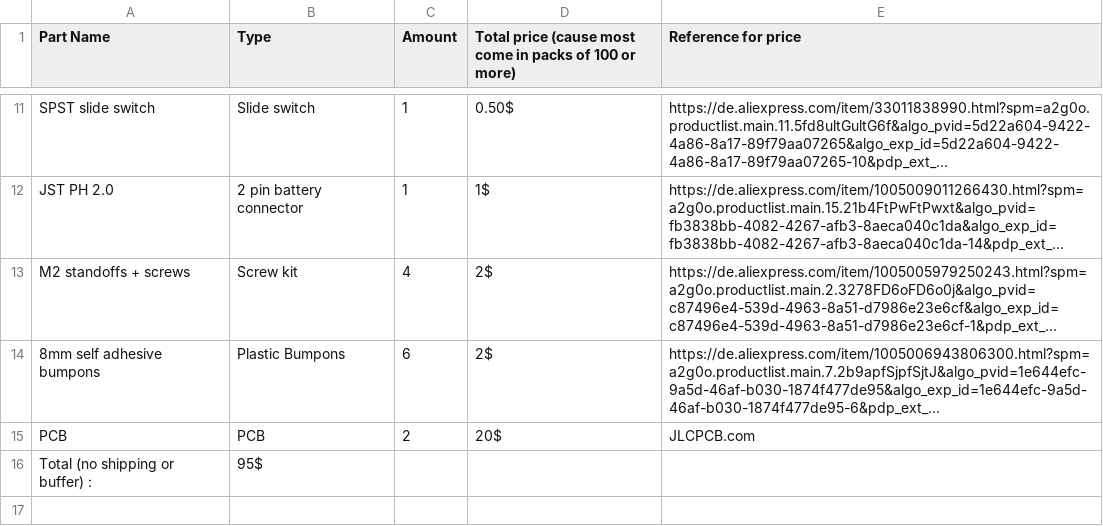
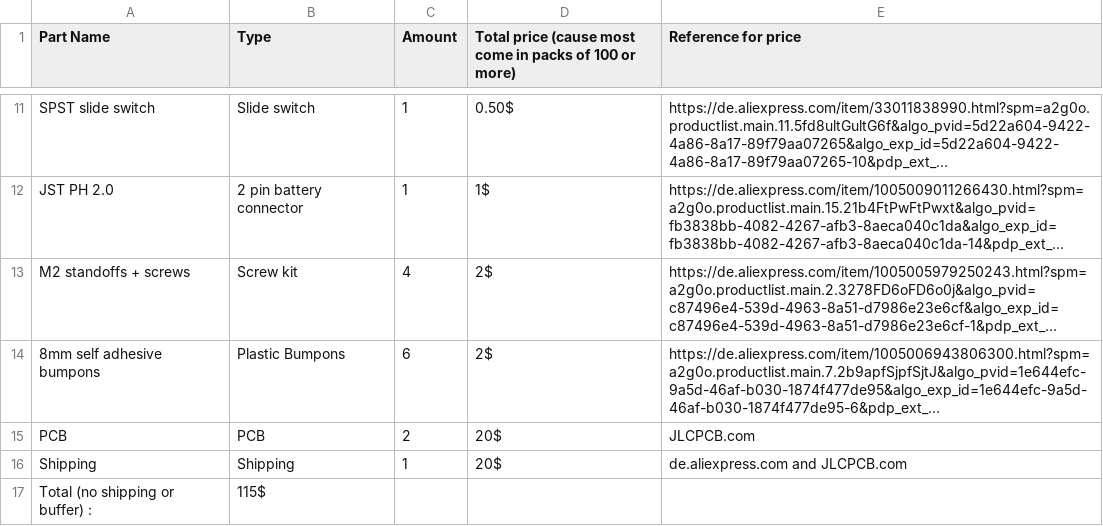
Before and after one commit to mail2adnanyazik-bit/Splitboard, a CSV file: BOM.csv, drawn as a sheet; only a part is shown, gaps mark what is left out; long unchanged cells end in …; addresses are those after the commit; the diff names each change by its address in the sheet, - before the commit and + after, or states it on an @@ line.

Commit message:
add shipping, fix price mismatch

```diff
--- a/BOM.csv
+++ b/BOM.csv
+row 16: Shipping | Shipping | 1 | 20$ | de.aliexpress.com and JLCPCB.com
-B17 (Type): 95$
+B17 (Type): 115$
```
Also changed, not shown: 1 other file.
